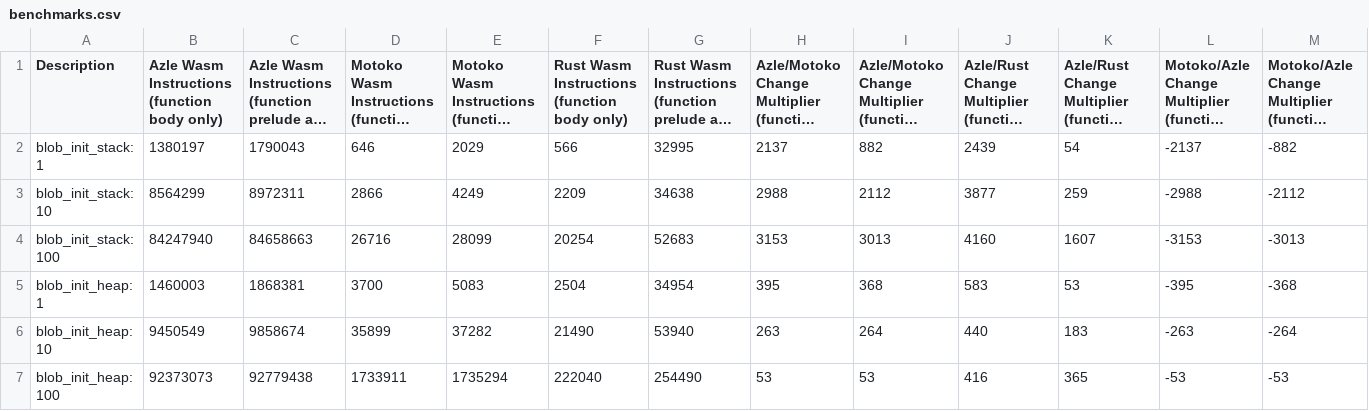
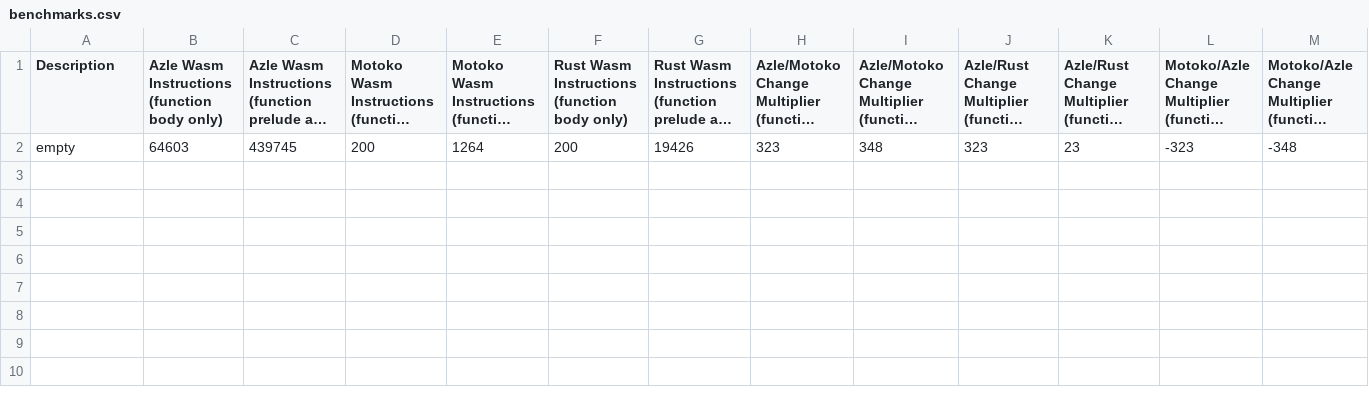
Before and after one commit to demergent-labs/azle, a CSV file: benchmark/primitive_ops/benchmarks.csv, drawn as a sheet; only a part is shown; long unchanged cells end in …; removed rows and columns are numbered as before the commit, all else as after; rows hold the shown columns only; the diff names each change by its address in the sheet, - before the commit and + after, or states it on an @@ line.

Commit message:
measure empty

```diff
--- a/benchmark/primitive_ops/benchmarks.csv
+++ b/benchmark/primitive_ops/benchmarks.csv
-row 2: blob_init_stack: 1 | 1380197 | 1790043 | 646 | 2029 | 566 | 32995 | 2137 | 882 | 2439 | 54 | -2137 | -882
-row 3: blob_init_stack: 10 | 8564299 | 8972311 | 2866 | 4249 | 2209 | 34638 | 2988 | 2112 | 3877 | 259 | -2988 | -2112
-row 4: blob_init_stack: 100 | 84247940 | 84658663 | 26716 | 28099 | 20254 | 52683 | 3153 | 3013 | 4160 | 1607 | -3153 | -3013
-row 5: blob_init_heap: 1 | 1460003 | 1868381 | 3700 | 5083 | 2504 | 34954 | 395 | 368 | 583 | 53 | -395 | -368
-row 6: blob_init_heap: 10 | 9450549 | 9858674 | 35899 | 37282 | 21490 | 53940 | 263 | 264 | 440 | 183 | -263 | -264
-row 7: blob_init_heap: 100 | 92373073 | 92779438 | 1733911 | 1735294 | 222040 | 254490 | 53 | 53 | 416 | 365 | -53 | -53
+row 2: empty | 64603 | 439745 | 200 | 1264 | 200 | 19426 | 323 | 348 | 323 | 23 | -323 | -348
```
Also changed, not shown: 17 other files.
